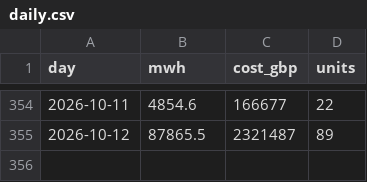
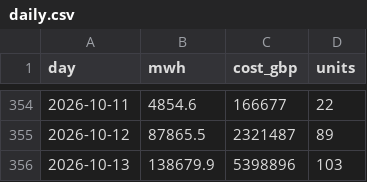
Before and after one commit to RafiHowlader2004/uk-wind-curtailment, a CSV file: data/daily.csv, drawn as a sheet; only a part is shown, gaps mark what is left out; the diff names each change by its address in the sheet, - before the commit and + after, or states it on an @@ line.

```diff
--- a/data/daily.csv
+++ b/data/daily.csv
+row 356: 2026-10-13 | 138679.9 | 5398896 | 103
```
Also changed, not shown: 1 other file.
